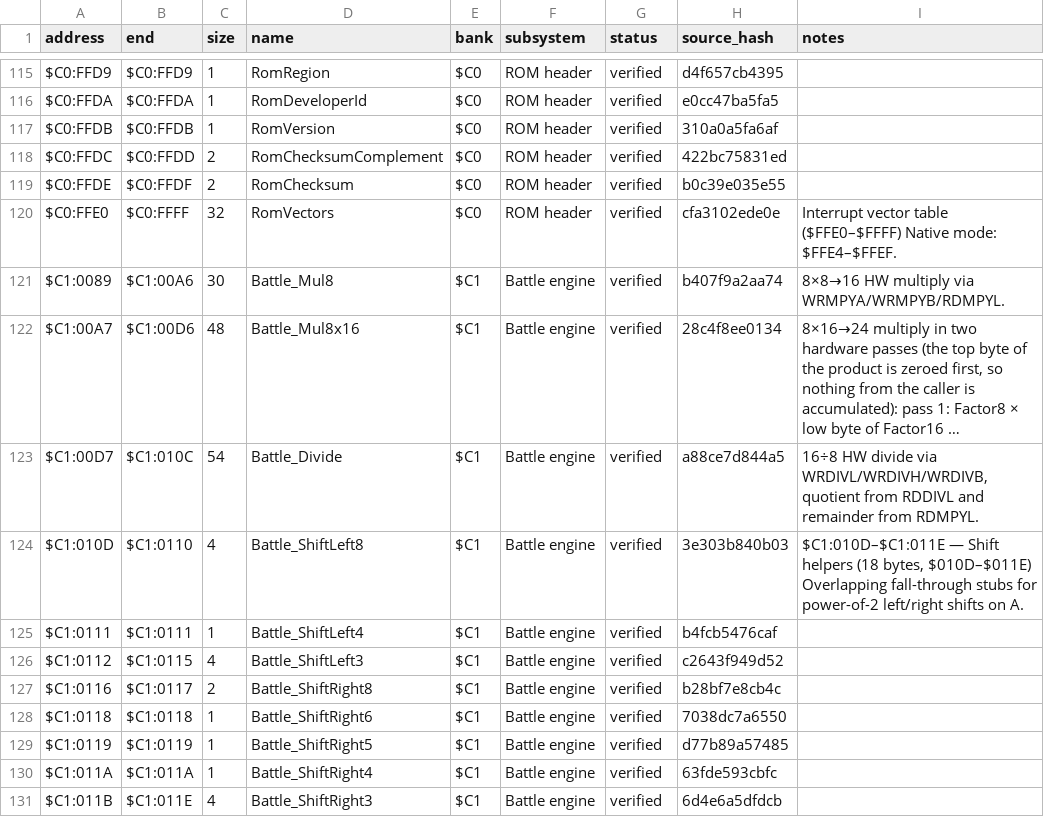
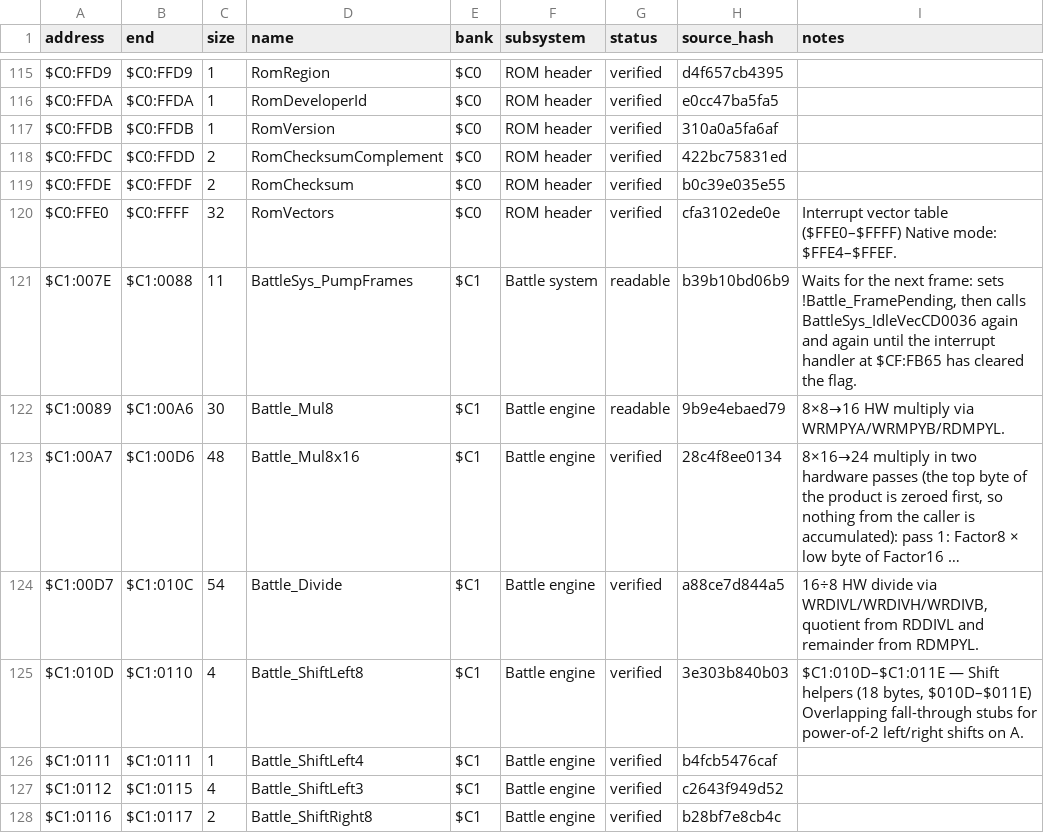
Before and after one commit to ThisIsAkill/ChronoRET, a CSV file: symbols/functions.csv, drawn as a sheet; only a part is shown, gaps mark what is left out; the shorter side is filled out with more unchanged rows; long unchanged cells end in …; addresses are those after the commit; the diff names each change by its address in the sheet, - before the commit and + after, or states it on an @@ line.

Commit message:
match: bank $C1 frame wait BattleSys_PumpFrames ($C1:007E–$C1:0088)

```diff
--- a/symbols/functions.csv
+++ b/symbols/functions.csv
+row 121: $C1:007E | $C1:0088 | 11 | BattleSys_PumpFrames | $C1 | Battle system | readable | b39b10bd06b9 | Waits for the next frame: sets !Battle_FramePending, then calls BattleSys_IdleVecCD0036 again and again until the interrupt handler at $CF:FB65 has cleared the flag.
-G122 (status): verified
+G122 (status): readable
-H122 (source_hash): b407f9a2aa74
+H122 (source_hash): 9b9e4ebaed79
```
Also changed, not shown: 7 other files.
